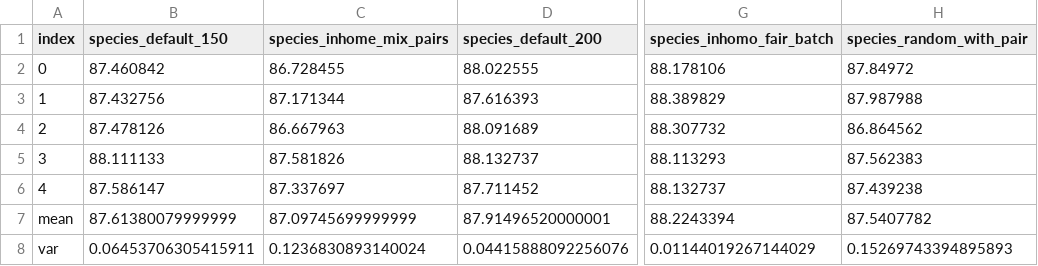
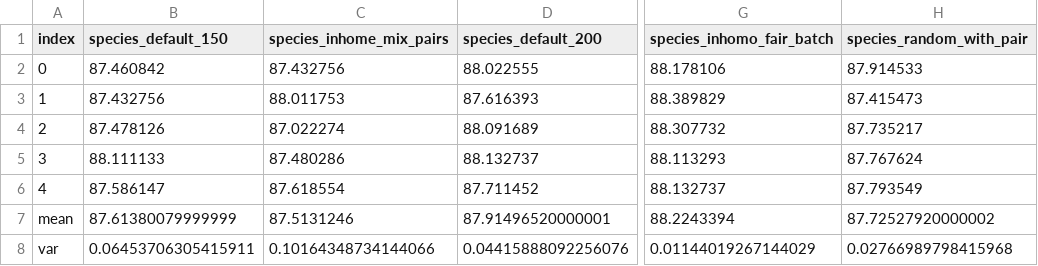
Before and after one commit to jian626/deepseq, a CSV file: _sync/strict_accuracy.csv, drawn as a sheet; only a part is shown, gaps mark what is left out; the diff names each change by its address in the sheet, - before the commit and + after, or states it on an @@ line.

```diff
--- a/_sync/strict_accuracy.csv
+++ b/_sync/strict_accuracy.csv
-C2 (species_inhome_mix_pairs): 86.728455
+C2 (species_inhome_mix_pairs): 87.432756
-H2 (species_random_with_pair): 87.84972
+H2 (species_random_with_pair): 87.914533
-C3 (species_inhome_mix_pairs): 87.171344
+C3 (species_inhome_mix_pairs): 88.011753
-H3 (species_random_with_pair): 87.987988
+H3 (species_random_with_pair): 87.415473
-C4 (species_inhome_mix_pairs): 86.667963
+C4 (species_inhome_mix_pairs): 87.022274
-H4 (species_random_with_pair): 86.864562
+H4 (species_random_with_pair): 87.735217
-C5 (species_inhome_mix_pairs): 87.581826
+C5 (species_inhome_mix_pairs): 87.480286
-H5 (species_random_with_pair): 87.562383
+H5 (species_random_with_pair): 87.767624
-C6 (species_inhome_mix_pairs): 87.337697
+C6 (species_inhome_mix_pairs): 87.618554
-H6 (species_random_with_pair): 87.439238
+H6 (species_random_with_pair): 87.793549
-C7 (species_inhome_mix_pairs): 87.09745699999999
+C7 (species_inhome_mix_pairs): 87.5131246
-H7 (species_random_with_pair): 87.5407782
+H7 (species_random_with_pair): 87.72527920000002
-C8 (species_inhome_mix_pairs): 0.1236830893140024
+C8 (species_inhome_mix_pairs): 0.10164348734144066
-H8 (species_random_with_pair): 0.15269743394895893
+H8 (species_random_with_pair): 0.02766989798415968
```
Also changed, not shown: _sync/macro_avg.csv, 9 other files.
